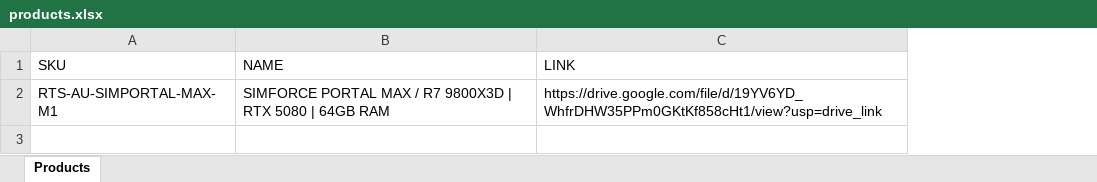
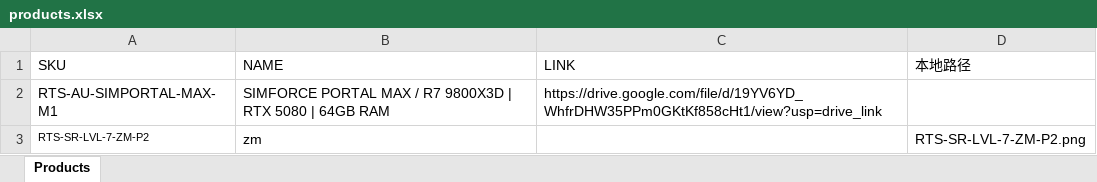
Before and after one commit to zoran1001/RTS-SELECTOR, an Excel workbook: data/products.xlsx, sheet Products, drawn as a sheet; values as stored, in another font and other column widths than the file's, no borders; the diff names each change by its address in the sheet, - before the commit and + after, or states it on an @@ line.

Commit message:
feat(local): 补全「本地路径」列 —— 本地图片文件夹作为与 Google Drive 平级的取图方式
背景：表格新增「本地路径」列（LOCAL），文件选择器逻辑此前已写但未接线，
存在 UI 节点缺失、i18n 缺失、初始化未调用等断点，本次全部补齐。

1. 数据层（已有，本次确认可用）
- parseProductWorkbook：LOCAL 列识别 local/localpath/本地/本地路径 等中英表头
- gdNormalizeLocalPaths：只按换行/逗号/分号拆分，保留路径中的空格
- gdBuildProducts：每行 LOCAL 生成 source:'local' 候选（id 前缀 local::）

2. UI 补齐（此前完全缺失）
- Step 2 新增本地文件夹面板：标题 + 状态行 + 选择按钮 + 说明
  (#gd-local-panel / #gd-local-dir-btn / #gd-local-state / #gd-local-title / #gd-local-tip)
- 新增 webkitdirectory 兜底 input (#gd-local-dir-input) + gdLocalInputChange()
- 面板仅在表格确实含本地路径时出现（gdRenderLocalState 依据 products[].localPaths）

3. i18n 补齐 15 个缺失词条（中英各 1 份）
gd_local_tag / title / tip / btn_choose / btn_rechoose / btn_grant / indexing /
state_none / state_prompt / state_ok / pick_fail / loading / no_dir / missing /
need_dir / debug_local_ok / debug_local_pick_ok / debug_local_pic_ok / debug_local_missing

4. CSS 补齐
- .gd-local-panel / .gd-local-head / .gd-local-ic / .gd-local-meta /
  .gd-local-title / .gd-local-state(.ok/.warn) / .gd-local-tip
- .gd-ll-tag 本地标签 + .gd-link-line.local

5. 接线修复
- gdOpen 调用 gdRestoreLocalDir() + gdRenderLocalState()（恢复上次授权文件夹 + 刷新面板）
- gdOpen 调用 gdRebuildLocalUrls()（此前定义了但从未调用：重开弹窗后本地图预览会丢）
- gdApplyProductRows 调 gdRenderLocalState()（数据变化时面板显隐）
- applyTranslations 绑定本地标题/说明并在切语言时刷新状态行
- gdNext 在第 2 步前进前，若有本地路径却没选文件夹 → 提示 gd_local_need_dir（不硬拦）
- gdKickLocalLoad 选好文件夹后清除该提示

6. data/products.xlsx
- 表头由 SKU|NAME|LINK 增加第 4 列「本地路径」

验证：jsdom 端到端 58 项全绿（静态结构/i18n/路径归一/索引命中/LOCAL 列识别/
行清洗/候选构建/本地加载/缺失提示/面板显隐/语言切换）；
node --check SYNTAX_OK；缺失 id = []；缺失 i18n key = []。

```diff
--- a/data/products.xlsx (sheet Products)
+++ b/data/products.xlsx (sheet Products)
+column D (本地路径), empty
+row 3: RTS-SR-LVL-7-ZM-P2 | zm |  | RTS-SR-LVL-7-ZM-P2.png
```
Also changed, not shown: 1 other file.
